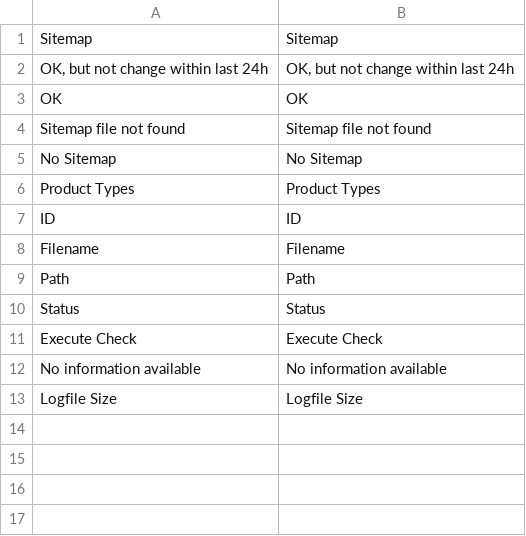
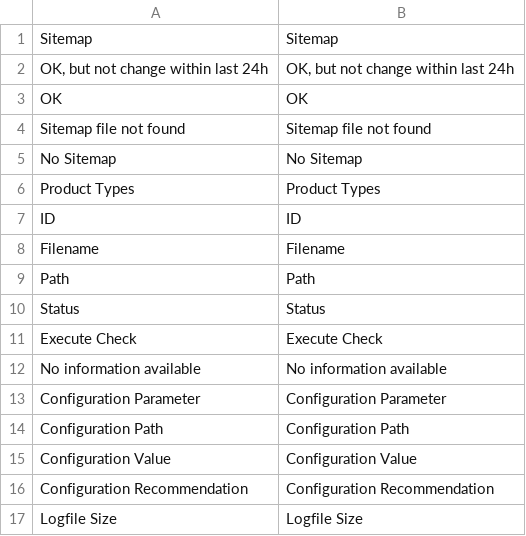
Before and after one commit to magento-hackathon/HealthCheck, a CSV file: app/locale/en_US/Hackathon_HealthCheck.csv, drawn as a sheet; the diff names each change by its address in the sheet, - before the commit and + after, or states it on an @@ line.

Commit message:
Added: Support for xml-tag <active> Added: Plugin for shop configuration

```diff
--- a/app/locale/en_US/Hackathon_HealthCheck.csv
+++ b/app/locale/en_US/Hackathon_HealthCheck.csv
+row 13: Configuration Parameter | Configuration Parameter
+row 14: Configuration Path | Configuration Path
+row 15: Configuration Value | Configuration Value
+row 16: Configuration Recommendation | Configuration Recommendation
```
Also changed, not shown: app/locale/de_DE/Hackathon_HealthCheck.csv, 6 other files.
